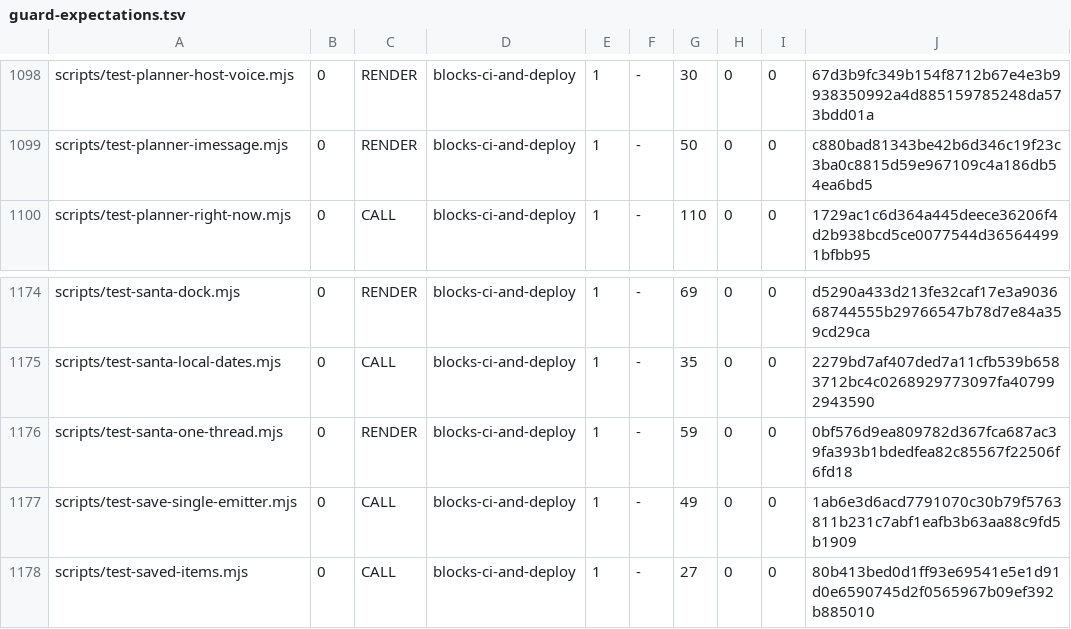
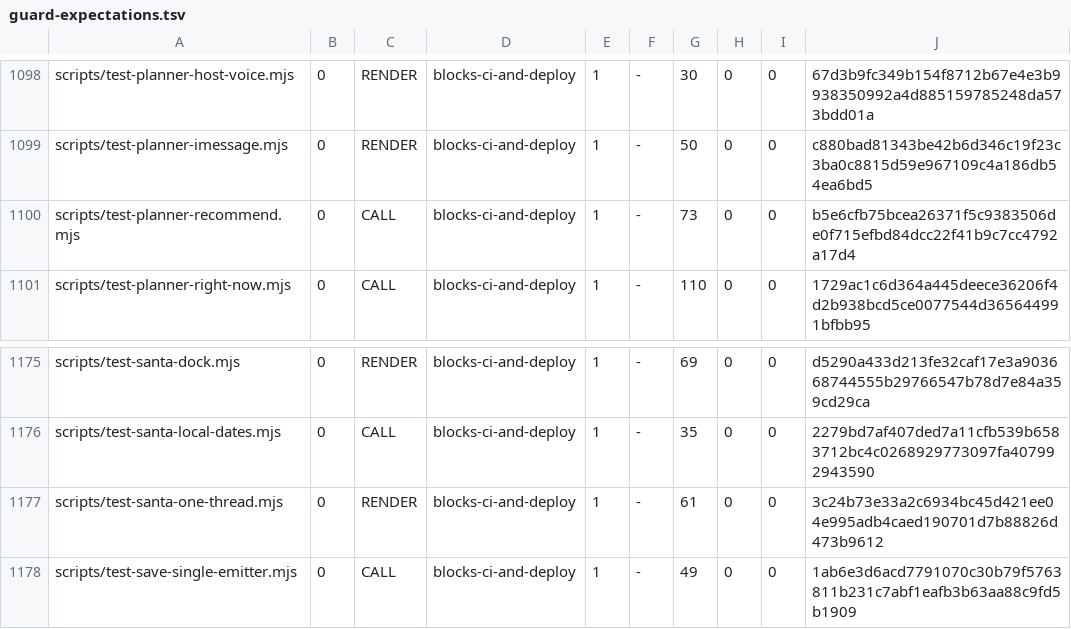
Before and after one commit to wallstreethyena/Wayfind, a TSV file: scripts/lib/guard-expectations.tsv, drawn as a sheet; only a part is shown, gaps mark what is left out; the shorter side is filled out with more unchanged rows.

```diff
--- a/scripts/lib/guard-expectations.tsv
+++ b/scripts/lib/guard-expectations.tsv
@@ -1099,2 +1099,3 @@ scripts/test-planner-host-voice.mjs	0	RENDER	blocks-ci-and-deploy	1	-	30	0	0	67d
 scripts/test-planner-imessage.mjs	0	RENDER	blocks-ci-and-deploy	1	-	50	0	0	c880bad81343be42b6d346c19f23c3ba0c8815d59e967109c4a186db54ea6bd5
+scripts/test-planner-recommend.mjs	0	CALL	blocks-ci-and-deploy	1	-	73	0	0	b5e6cfb75bcea26371f5c9383506de0f715efbd84dcc22f41b9c7cc4792a17d4
 scripts/test-planner-right-now.mjs	0	CALL	blocks-ci-and-deploy	1	-	110	0	0	1729ac1c6d364a445deece36206f4d2b938bcd5ce0077544d365644991bfbb95
@@ -1175,3 +1176,3 @@ scripts/test-santa-dock.mjs	0	RENDER	blocks-ci-and-deploy	1	-	69	0	0	d5290a433d2
 scripts/test-santa-local-dates.mjs	0	CALL	blocks-ci-and-deploy	1	-	35	0	0	2279bd7af407ded7a11cfb539b6583712bc4c0268929773097fa407992943590
-scripts/test-santa-one-thread.mjs	0	RENDER	blocks-ci-and-deploy	1	-	59	0	0	0bf576d9ea809782d367fca687ac39fa393b1bdedfea82c85567f22506f6fd18
+scripts/test-santa-one-thread.mjs	0	RENDER	blocks-ci-and-deploy	1	-	61	0	0	3c24b73e33a2c6934bc45d421ee04e995adb4caed190701d7b88826d473b9612
 scripts/test-save-single-emitter.mjs	0	CALL	blocks-ci-and-deploy	1	-	49	0	0	1ab6e3d6acd7791070c30b79f5763811b231c7abf1eafb3b63aa88c9fd5b1909
```
Also changed, not shown: 12 other files.
